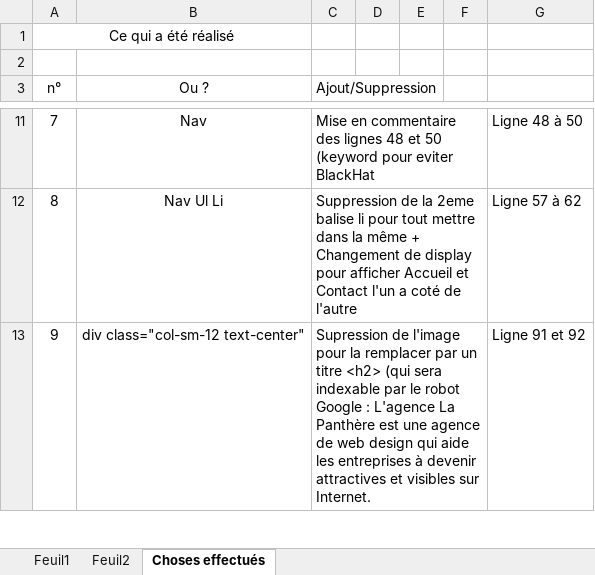
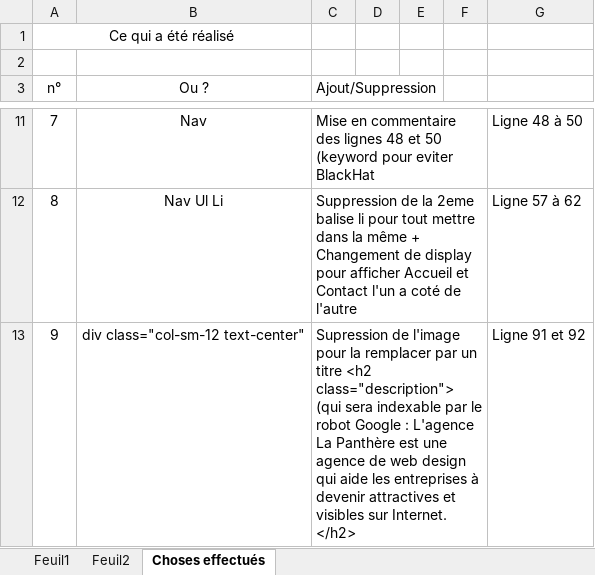
Before and after one commit to Jahray0/LaPanthere, an Excel workbook: Modèle-audit-SEO(1).xlsx, sheet Choses effectués, drawn as a sheet; only a part is shown, gaps mark what is left out; values as stored, in another font and other column widths than the file's, no borders; charts and pictures not drawn; the diff covers the shown part only; the diff names each change by its address in the sheet, - before the commit and + after, or states it on an @@ line.

```diff
--- a/Modèle-audit-SEO(1).xlsx (sheet Choses effectués)
+++ b/Modèle-audit-SEO(1).xlsx (sheet Choses effectués)
-C13 (Ajout/Suppression): …un titre <h2> (qui sera indexable par le robot Google : L'agence La Panthère est une agence de web design qui aide les entreprises à devenir attractives et visibles sur Internet.
+C13 (Ajout/Suppression): …un titre <h2 class="description"> (qui sera indexable par le robot Google : L'agence La Panthère est une agence de web design qui aide les entreprises à devenir attractives et visibles sur Internet. </h2>
```
Also changed, not shown: 5 edited cells and merged cells elsewhere in this sheet, sheet Feuil1, charts or pictures, 1 other file.
